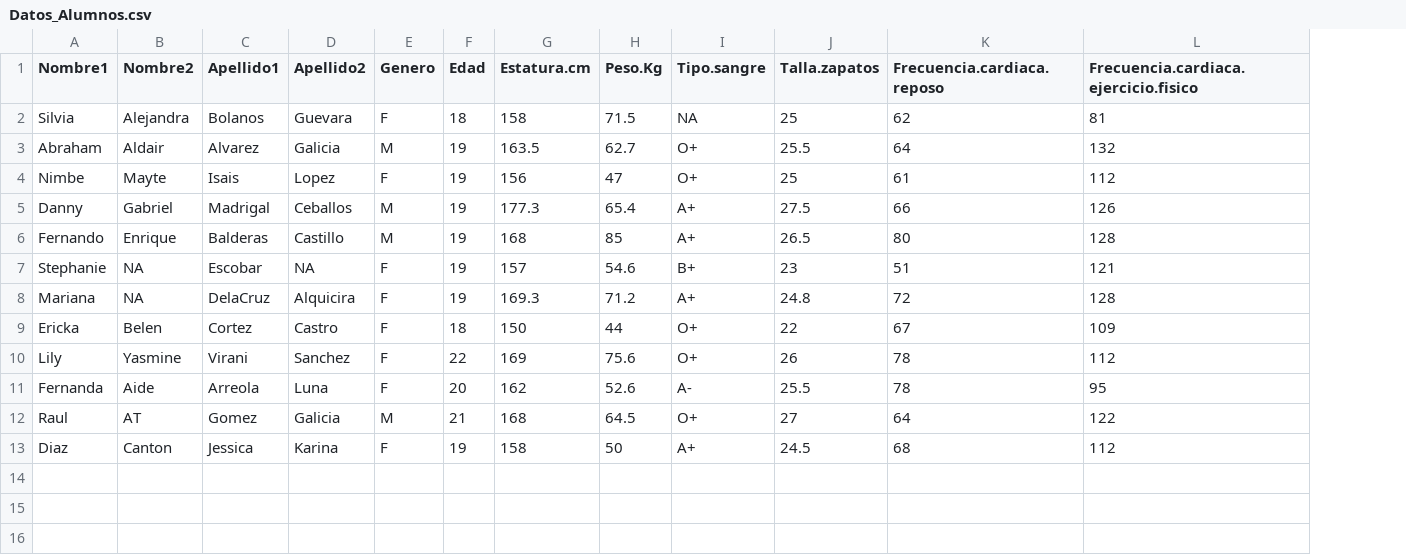
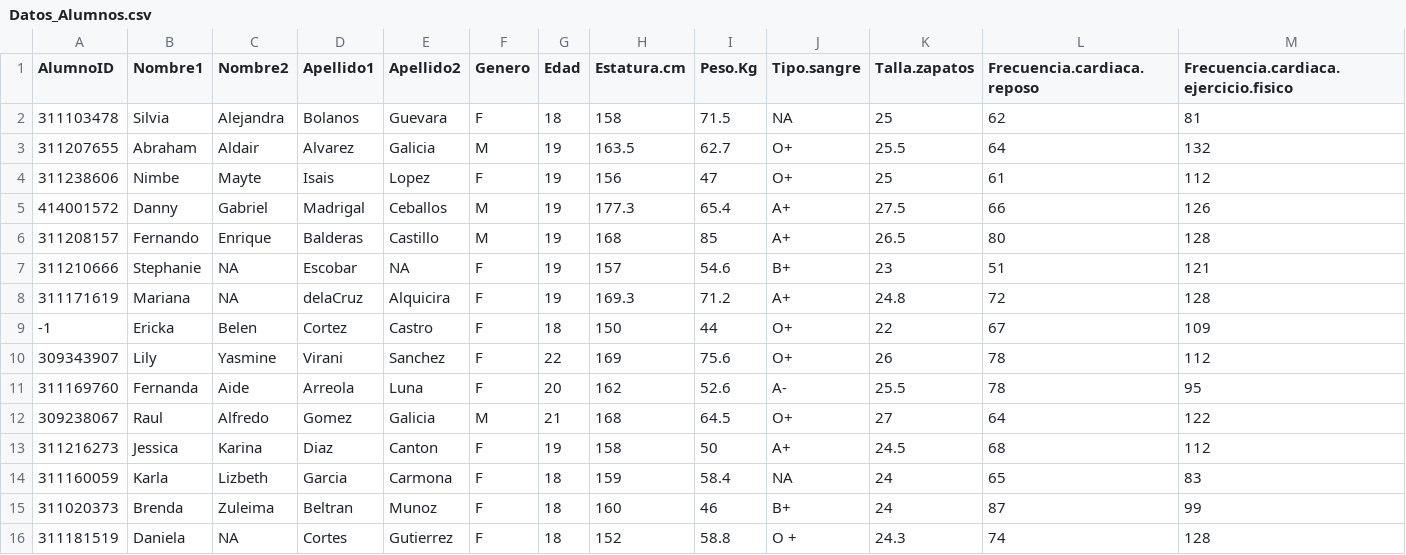
Before and after one commit to EdgarJGonzalez/Bioestadistica, a CSV file: clase140815/more/Datos_Alumnos.csv, drawn as a sheet; only a part is shown; addresses are those after the commit; rows hold the shown columns only; the diff names each change by its address in the sheet, - before the commit and + after, or states it on an @@ line.

Commit message:
clase140815

```diff
--- a/clase140815/more/Datos_Alumnos.csv
+++ b/clase140815/more/Datos_Alumnos.csv
+column A (AlumnoID), rows 2-13: 311103478 | 311207655 | 311238606 | 414001572 | 311208157 | 311210666 | 311171619 | -1 | 309343907 | 311169760 | 309238067 | 311216273
-D8 (Apellido1): DelaCruz
+D8 (Apellido1): delaCruz
-C12 (Nombre2): AT
+C12 (Nombre2): Alfredo
-B13 (Nombre1): Diaz
+B13 (Nombre1): Jessica
-C13 (Nombre2): Canton
+C13 (Nombre2): Karina
-D13 (Apellido1): Jessica
+D13 (Apellido1): Diaz
-E13 (Apellido2): Karina
+E13 (Apellido2): Canton
+row 14: 311160059 | Karla | Lizbeth | Garcia | Carmona | F | 18 | 159 | 58.4 | NA | 24 | 65 | 83
+row 15: 311020373 | Brenda | Zuleima | Beltran | Munoz | F | 18 | 160 | 46 | B+ | 24 | 87 | 99
+row 16: 311181519 | Daniela | NA | Cortes | Gutierrez | F | 18 | 152 | 58.8 | O + | 24.3 | 74 | 128
```
Also changed, not shown: 3 other files.
